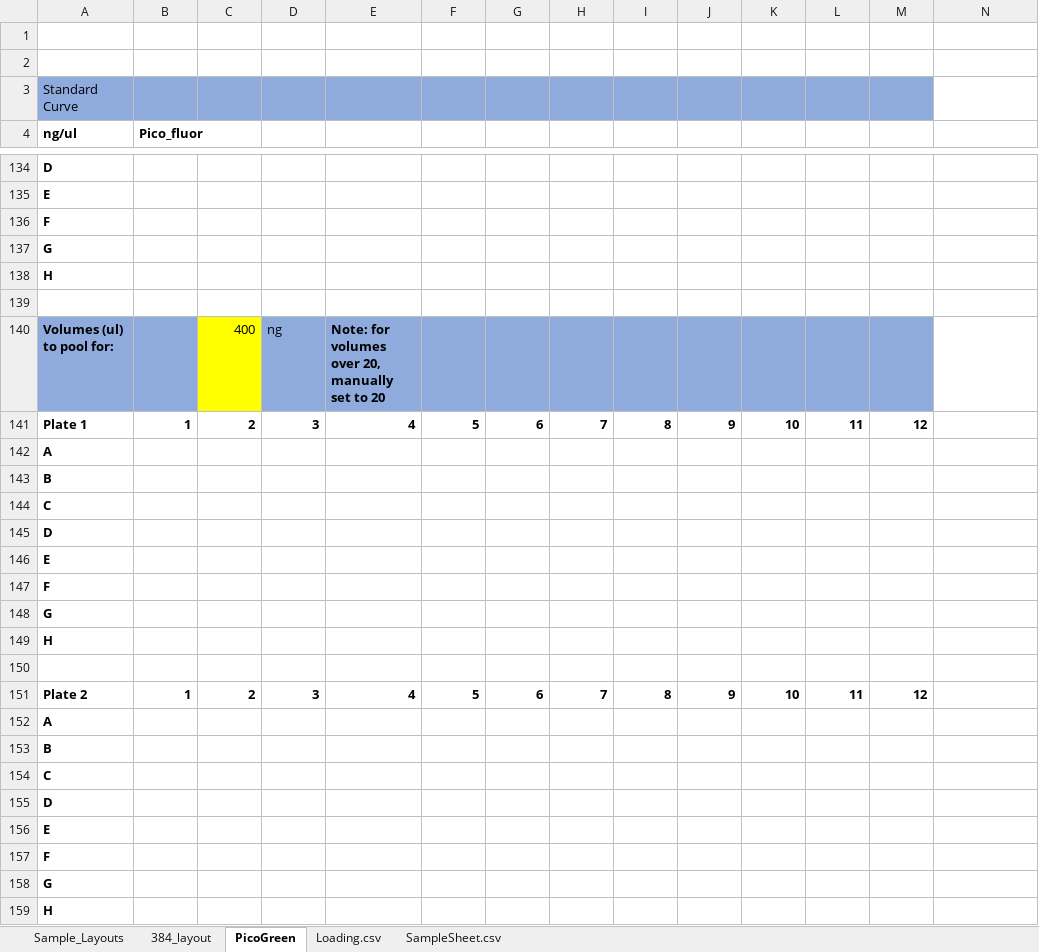
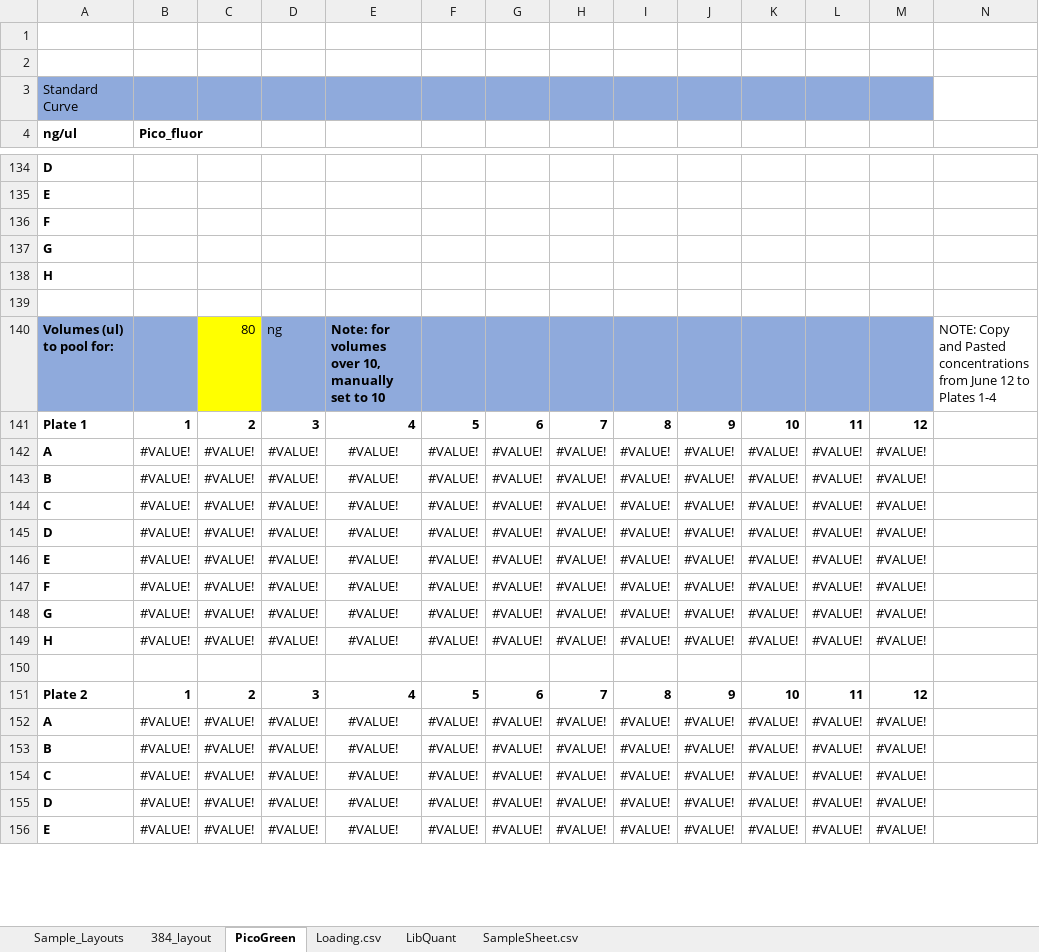
Before and after one commit to bss114/OHMC_Colaboratory, an Excel workbook: Templates/IndexTrackingSheet.xlsx, sheet PicoGreen, drawn as a sheet; only a part is shown, gaps mark what is left out; values as stored, in another font and other column widths than the file's, no borders; charts and pictures and conditional formats not drawn; removed rows and columns are numbered as before the commit, all else as after; the diff covers the shown part only; the diff names each change by its address in the sheet, - before the commit and + after, or states it on an @@ line.

Commit message:
Add files via upload

```diff
--- a/Templates/IndexTrackingSheet.xlsx (sheet PicoGreen)
+++ b/Templates/IndexTrackingSheet.xlsx (sheet PicoGreen)
+sheet tab: LibQuant
-C140: 400
+C140: 80
-E140: Note: for volumes over 20, manually set to 20
+E140: Note: for volumes over 10, manually set to 10
-N140: (empty)
+N140: NOTE: Copy and Pasted concentrations from June 12 to Plates 1-4
-row 142: A
-row 143: B
-row 144: C
-row 145: D
-row 146: E
-row 147: F
-row 148: G
-row 149: H
+row 142: A | #VALUE! | #VALUE! | #VALUE! | #VALUE! | #VALUE! | #VALUE! | #VALUE! | #VALUE! | #VALUE! | #VALUE! | #VALUE! | #VALUE!
+row 143: B | #VALUE! | #VALUE! | #VALUE! | #VALUE! | #VALUE! | #VALUE! | #VALUE! | #VALUE! | #VALUE! | #VALUE! | #VALUE! | #VALUE!
+row 144: C | #VALUE! | #VALUE! | #VALUE! | #VALUE! | #VALUE! | #VALUE! | #VALUE! | #VALUE! | #VALUE! | #VALUE! | #VALUE! | #VALUE!
+row 145: D | #VALUE! | #VALUE! | #VALUE! | #VALUE! | #VALUE! | #VALUE! | #VALUE! | #VALUE! | #VALUE! | #VALUE! | #VALUE! | #VALUE!
+row 146: E | #VALUE! | #VALUE! | #VALUE! | #VALUE! | #VALUE! | #VALUE! | #VALUE! | #VALUE! | #VALUE! | #VALUE! | #VALUE! | #VALUE!
+row 147: F | #VALUE! | #VALUE! | #VALUE! | #VALUE! | #VALUE! | #VALUE! | #VALUE! | #VALUE! | #VALUE! | #VALUE! | #VALUE! | #VALUE!
+row 148: G | #VALUE! | #VALUE! | #VALUE! | #VALUE! | #VALUE! | #VALUE! | #VALUE! | #VALUE! | #VALUE! | #VALUE! | #VALUE! | #VALUE!
+row 149: H | #VALUE! | #VALUE! | #VALUE! | #VALUE! | #VALUE! | #VALUE! | #VALUE! | #VALUE! | #VALUE! | #VALUE! | #VALUE! | #VALUE!
-row 152: A
-row 153: B
-row 154: C
-row 155: D
-row 156: E
-row 157: F
-row 158: G
-row 159: H
+row 152: A | #VALUE! | #VALUE! | #VALUE! | #VALUE! | #VALUE! | #VALUE! | #VALUE! | #VALUE! | #VALUE! | #VALUE! | #VALUE! | #VALUE!
+row 153: B | #VALUE! | #VALUE! | #VALUE! | #VALUE! | #VALUE! | #VALUE! | #VALUE! | #VALUE! | #VALUE! | #VALUE! | #VALUE! | #VALUE!
+row 154: C | #VALUE! | #VALUE! | #VALUE! | #VALUE! | #VALUE! | #VALUE! | #VALUE! | #VALUE! | #VALUE! | #VALUE! | #VALUE! | #VALUE!
+row 155: D | #VALUE! | #VALUE! | #VALUE! | #VALUE! | #VALUE! | #VALUE! | #VALUE! | #VALUE! | #VALUE! | #VALUE! | #VALUE! | #VALUE!
+row 156: E | #VALUE! | #VALUE! | #VALUE! | #VALUE! | #VALUE! | #VALUE! | #VALUE! | #VALUE! | #VALUE! | #VALUE! | #VALUE! | #VALUE!
```
Also changed, not shown: 35 added rows, 32 removed rows and cell formats elsewhere in this sheet, sheet Loading.csv, sheet Sample_Layouts.
